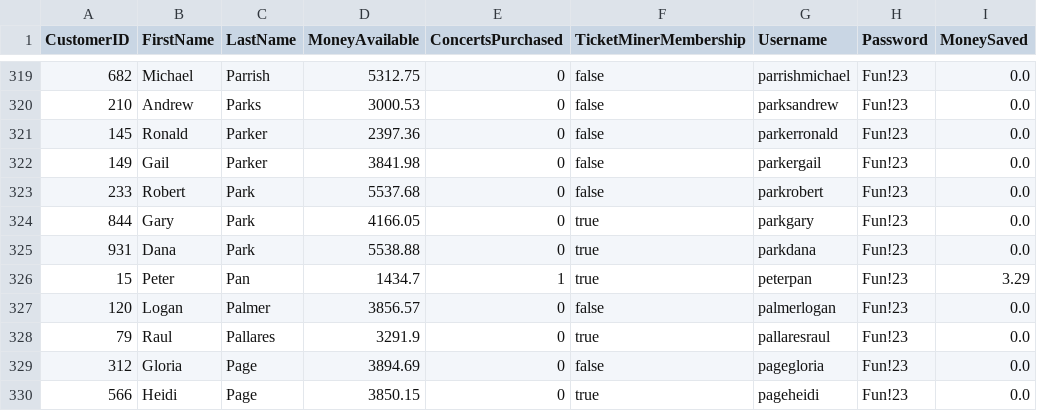
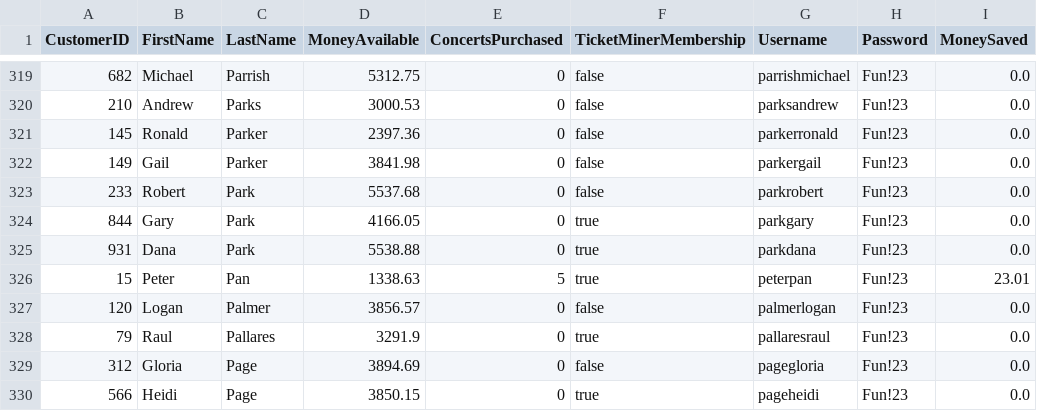
Before and after one commit to Afaguayo/TICKETMINER, a CSV file: UpdatedCustomerList.csv, drawn as a sheet; only a part is shown, gaps mark what is left out.

```diff
--- a/UpdatedCustomerList.csv
+++ b/UpdatedCustomerList.csv
@@ -325,3 +325,3 @@ CustomerID,FirstName,LastName,MoneyAvailable,ConcertsPurchased,TicketMinerMember
 931,Dana,Park,5538.88,0,true,parkdana,Fun!23,0.0
-15,Peter,Pan,1434.7,1,true,peterpan,Fun!23,3.29
+15,Peter,Pan,1338.63,5,true,peterpan,Fun!23,23.01
 120,Logan,Palmer,3856.57,0,false,palmerlogan,Fun!23,0.0
```
Also changed, not shown: UpdatedEventList.csv, 4 other files.
